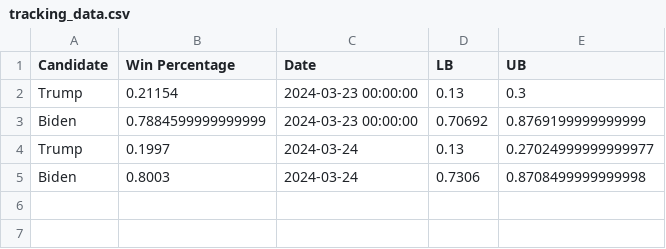
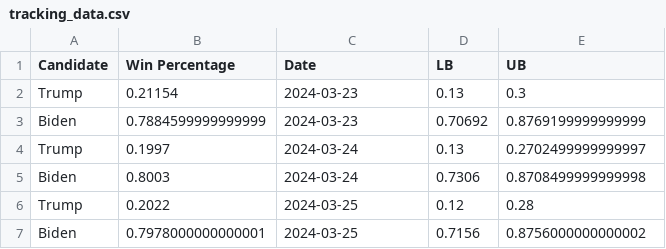
Before and after one commit to acbass49/Election2024, a CSV file: data/tracking_data.csv, drawn as a sheet.

```diff
--- a/data/tracking_data.csv
+++ b/data/tracking_data.csv
@@ -1,5 +1,7 @@
 Candidate,Win Percentage,Date,LB,UB
-Trump,0.21154,2024-03-23 00:00:00,0.13,0.3
-Biden,0.7884599999999999,2024-03-23 00:00:00,0.70692,0.8769199999999999
-Trump,0.1997,2024-03-24,0.13,0.27024999999999977
+Trump,0.21154,2024-03-23,0.13,0.3
+Biden,0.7884599999999999,2024-03-23,0.70692,0.8769199999999999
+Trump,0.1997,2024-03-24,0.13,0.2702499999999997
 Biden,0.8003,2024-03-24,0.7306,0.8708499999999998
+Trump,0.2022,2024-03-25,0.12,0.28
+Biden,0.7978000000000001,2024-03-25,0.7156,0.8756000000000002
```
Also changed, not shown: data/priors.csv, data/simulation_data.csv, 2 other files.
